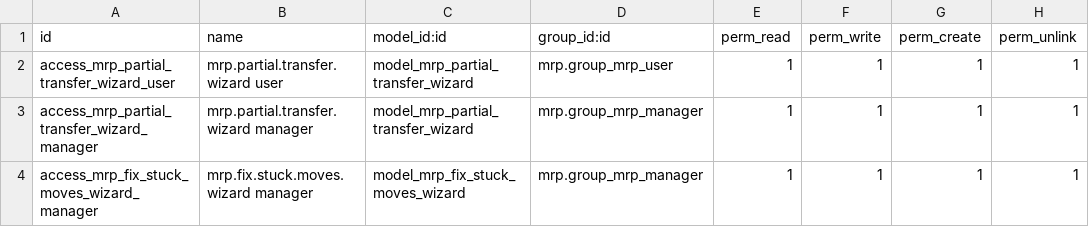
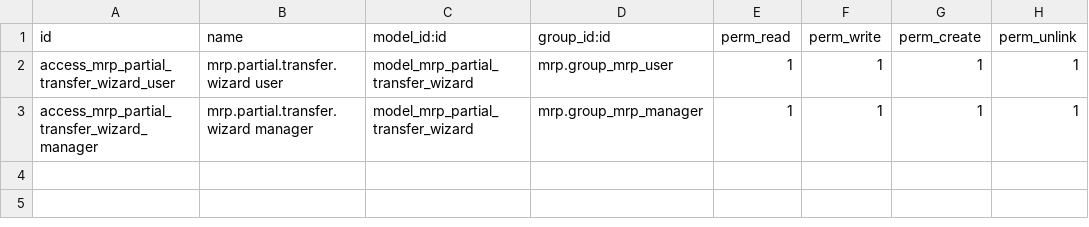
Before and after one commit to SDIWIRE/Odoo, a CSV file: src/user/prod_mrp_partial_transfer/security/ir.model.access.csv, drawn as a sheet; the diff names each change by its address in the sheet, - before the commit and + after, or states it on an @@ line.

Commit message:
Prod_mrp_partial_transfer Fix version 19.0.2.2.0
Prod_mrp_partial_transfer Fix version 19.0.2.2.0

```diff
--- a/src/user/prod_mrp_partial_transfer/security/ir.model.access.csv
+++ b/src/user/prod_mrp_partial_transfer/security/ir.model.access.csv
-row 4: access_mrp_fix_stuck_moves_wizard_manager | mrp.fix.stuck.moves.wizard manager | model_mrp_fix_stuck_moves_wizard | mrp.group_mrp_manager | 1 | 1 | 1 | 1
```
Also changed, not shown: 9 other files.
